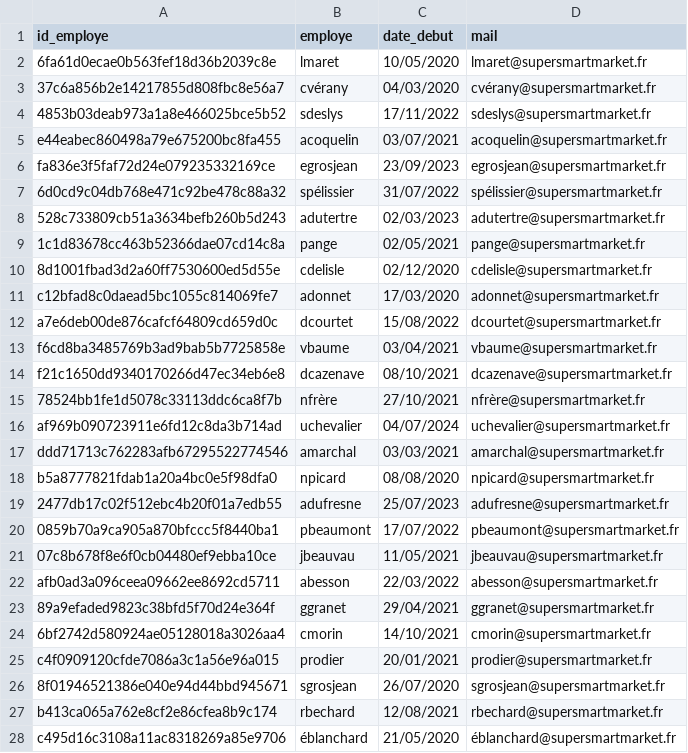
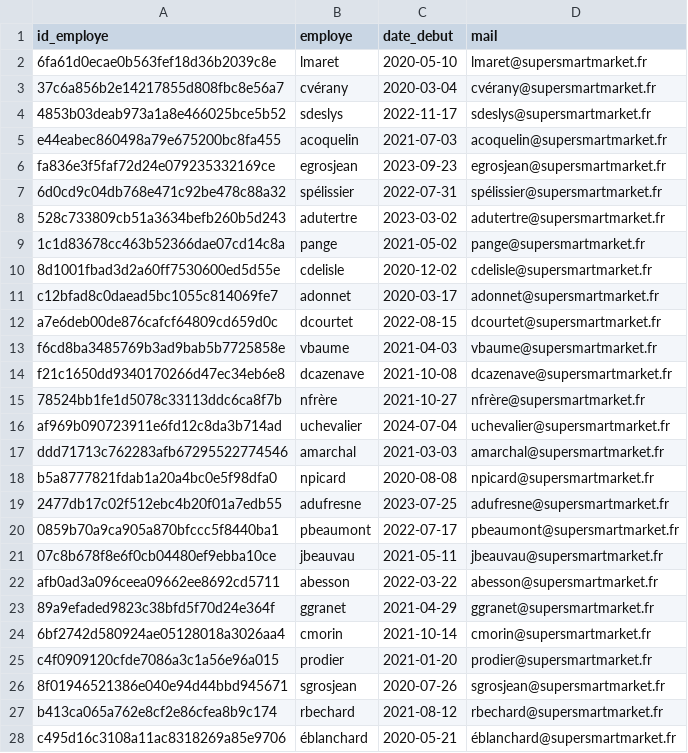
Before and after one commit to Sebules/Project_4_OpenClassrooms_Data_Engineer, a CSV file: Donnees/employe.csv, drawn as a sheet; only a part is shown; the diff covers the shown part only.

Commit message:
version du 09/05/2026

```diff
--- a/Donnees/employe.csv
+++ b/Donnees/employe.csv
@@ -1,28 +1,28 @@
 id_employe;employe;date_debut;mail
-6fa61d0ecae0b563fef18d36b2039c8e;lmaret;10/05/2020;lmaret@supersmartmarket.fr
-37c6a856b2e14217855d808fbc8e56a7;cvérany;04/03/2020;cvérany@supersmartmarket.fr
-4853b03deab973a1a8e466025bce5b52;sdeslys;17/11/2022;sdeslys@supersmartmarket.fr
-e44eabec860498a79e675200bc8fa455;acoquelin;03/07/2021;acoquelin@supersmartmarket.fr
-fa836e3f5faf72d24e079235332169ce;egrosjean;23/09/2023;egrosjean@supersmartmarket.fr
-6d0cd9c04db768e471c92be478c88a32;spélissier;31/07/2022;spélissier@supersmartmarket.fr
-528c733809cb51a3634befb260b5d243;adutertre;02/03/2023;adutertre@supersmartmarket.fr
-1c1d83678cc463b52366dae07cd14c8a;pange;02/05/2021;pange@supersmartmarket.fr
-8d1001fbad3d2a60ff7530600ed5d55e;cdelisle;02/12/2020;cdelisle@supersmartmarket.fr
-c12bfad8c0daead5bc1055c814069fe7;adonnet;17/03/2020;adonnet@supersmartmarket.fr
-a7e6deb00de876cafcf64809cd659d0c;dcourtet;15/08/2022;dcourtet@supersmartmarket.fr
-f6cd8ba3485769b3ad9bab5b7725858e;vbaume;03/04/2021;vbaume@supersmartmarket.fr
-f21c1650dd9340170266d47ec34eb6e8;dcazenave;08/10/2021;dcazenave@supersmartmarket.fr
-78524bb1fe1d5078c33113ddc6ca8f7b;nfrère;27/10/2021;nfrère@supersmartmarket.fr
-af969b090723911e6fd12c8da3b714ad;uchevalier;04/07/2024;uchevalier@supersmartmarket.fr
-ddd71713c762283afb67295522774546;amarchal;03/03/2021;amarchal@supersmartmarket.fr
-b5a8777821fdab1a20a4bc0e5f98dfa0;npicard;08/08/2020;npicard@supersmartmarket.fr
-2477db17c02f512ebc4b20f01a7edb55;adufresne;25/07/2023;adufresne@supersmartmarket.fr
-0859b70a9ca905a870bfccc5f8440ba1;pbeaumont;17/07/2022;pbeaumont@supersmartmarket.fr
-07c8b678f8e6f0cb04480ef9ebba10ce;jbeauvau;11/05/2021;jbeauvau@supersmartmarket.fr
-afb0ad3a096ceea09662ee8692cd5711;abesson;22/03/2022;abesson@supersmartmarket.fr
-89a9efaded9823c38bfd5f70d24e364f;ggranet;29/04/2021;ggranet@supersmartmarket.fr
-6bf2742d580924ae05128018a3026aa4;cmorin;14/10/2021;cmorin@supersmartmarket.fr
-c4f0909120cfde7086a3c1a56e96a015;prodier;20/01/2021;prodier@supersmartmarket.fr
-8f01946521386e040e94d44bbd945671;sgrosjean;26/07/2020;sgrosjean@supersmartmarket.fr
-b413ca065a762e8cf2e86cfea8b9c174;rbechard;12/08/2021;rbechard@supersmartmarket.fr
-c495d16c3108a11ac8318269a85e9706;éblanchard;21/05/2020;éblanchard@supersmartmarket.fr
+6fa61d0ecae0b563fef18d36b2039c8e;lmaret;2020-05-10;lmaret@supersmartmarket.fr
+37c6a856b2e14217855d808fbc8e56a7;cvérany;2020-03-04;cvérany@supersmartmarket.fr
+4853b03deab973a1a8e466025bce5b52;sdeslys;2022-11-17;sdeslys@supersmartmarket.fr
+e44eabec860498a79e675200bc8fa455;acoquelin;2021-07-03;acoquelin@supersmartmarket.fr
+fa836e3f5faf72d24e079235332169ce;egrosjean;2023-09-23;egrosjean@supersmartmarket.fr
+6d0cd9c04db768e471c92be478c88a32;spélissier;2022-07-31;spélissier@supersmartmarket.fr
+528c733809cb51a3634befb260b5d243;adutertre;2023-03-02;adutertre@supersmartmarket.fr
+1c1d83678cc463b52366dae07cd14c8a;pange;2021-05-02;pange@supersmartmarket.fr
+8d1001fbad3d2a60ff7530600ed5d55e;cdelisle;2020-12-02;cdelisle@supersmartmarket.fr
+c12bfad8c0daead5bc1055c814069fe7;adonnet;2020-03-17;adonnet@supersmartmarket.fr
+a7e6deb00de876cafcf64809cd659d0c;dcourtet;2022-08-15;dcourtet@supersmartmarket.fr
+f6cd8ba3485769b3ad9bab5b7725858e;vbaume;2021-04-03;vbaume@supersmartmarket.fr
+f21c1650dd9340170266d47ec34eb6e8;dcazenave;2021-10-08;dcazenave@supersmartmarket.fr
+78524bb1fe1d5078c33113ddc6ca8f7b;nfrère;2021-10-27;nfrère@supersmartmarket.fr
+af969b090723911e6fd12c8da3b714ad;uchevalier;2024-07-04;uchevalier@supersmartmarket.fr
+ddd71713c762283afb67295522774546;amarchal;2021-03-03;amarchal@supersmartmarket.fr
+b5a8777821fdab1a20a4bc0e5f98dfa0;npicard;2020-08-08;npicard@supersmartmarket.fr
+2477db17c02f512ebc4b20f01a7edb55;adufresne;2023-07-25;adufresne@supersmartmarket.fr
+0859b70a9ca905a870bfccc5f8440ba1;pbeaumont;2022-07-17;pbeaumont@supersmartmarket.fr
+07c8b678f8e6f0cb04480ef9ebba10ce;jbeauvau;2021-05-11;jbeauvau@supersmartmarket.fr
+afb0ad3a096ceea09662ee8692cd5711;abesson;2022-03-22;abesson@supersmartmarket.fr
+89a9efaded9823c38bfd5f70d24e364f;ggranet;2021-04-29;ggranet@supersmartmarket.fr
+6bf2742d580924ae05128018a3026aa4;cmorin;2021-10-14;cmorin@supersmartmarket.fr
+c4f0909120cfde7086a3c1a56e96a015;prodier;2021-01-20;prodier@supersmartmarket.fr
+8f01946521386e040e94d44bbd945671;sgrosjean;2020-07-26;sgrosjean@supersmartmarket.fr
+b413ca065a762e8cf2e86cfea8b9c174;rbechard;2021-08-12;rbechard@supersmartmarket.fr
+c495d16c3108a11ac8318269a85e9706;éblanchard;2020-05-21;éblanchard@supersmartmarket.fr
```
Also changed, not shown: 29 edited cells elsewhere in this file.
